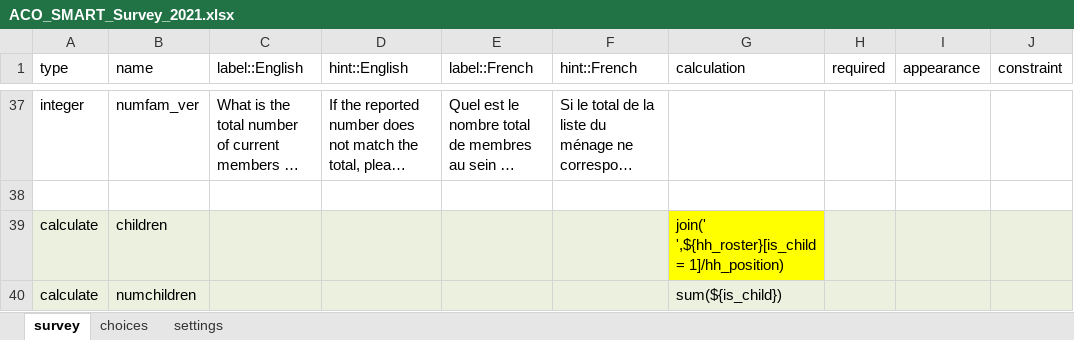
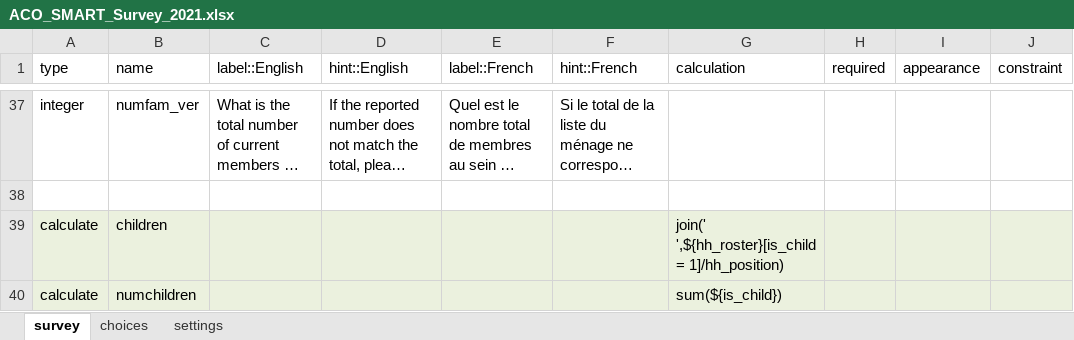
Before and after one commit to RobertJohnston/SMART-Questionnaire, an Excel workbook: ACO_SMART_Survey_2021.xlsx, sheet survey, drawn as a sheet; only a part is shown, gaps mark what is left out; long unchanged cells end in …; values as stored, in another font and other column widths than the file's, no borders; the diff covers the shown part only; the diff names each change by its address in the sheet, - before the commit and + after, or states it on an @@ line.

```diff
--- a/ACO_SMART_Survey_2021.xlsx (sheet survey)
+++ b/ACO_SMART_Survey_2021.xlsx (sheet survey)
-G39 fill: #FFFF00
+G39 fill: #EBF1DE
```
Also changed, not shown: 1 added row, 6 edited cells and cell formats elsewhere in this sheet.
